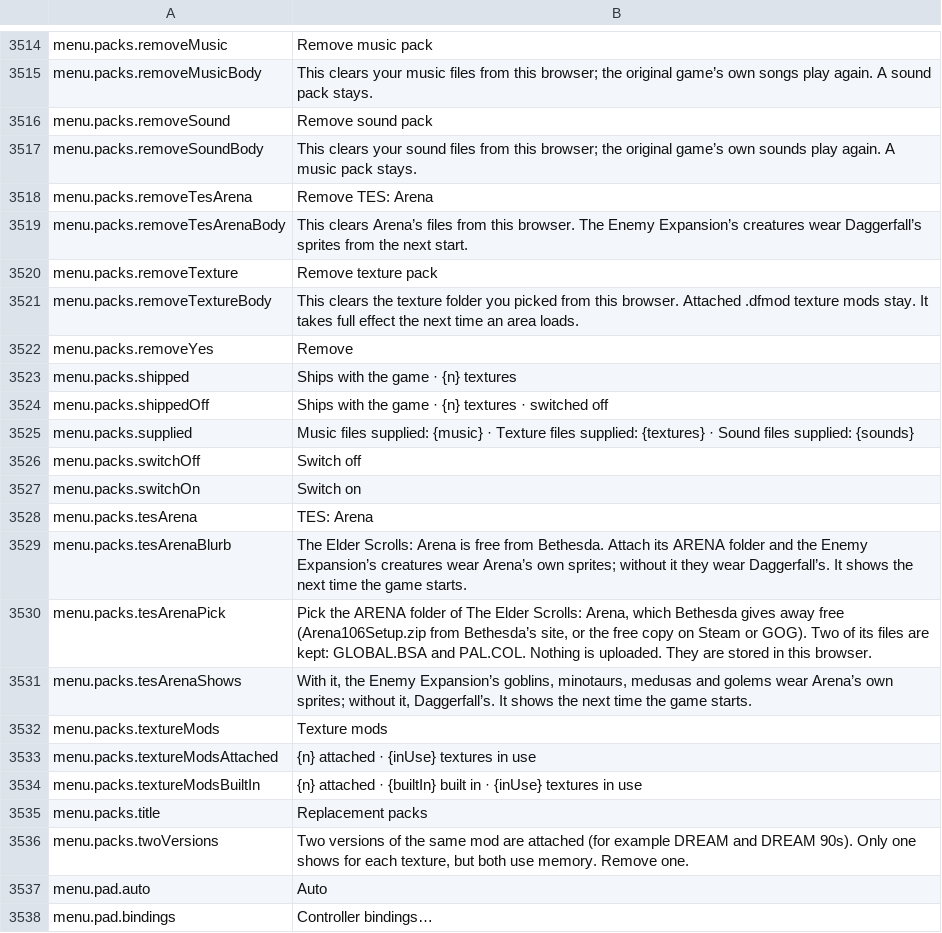
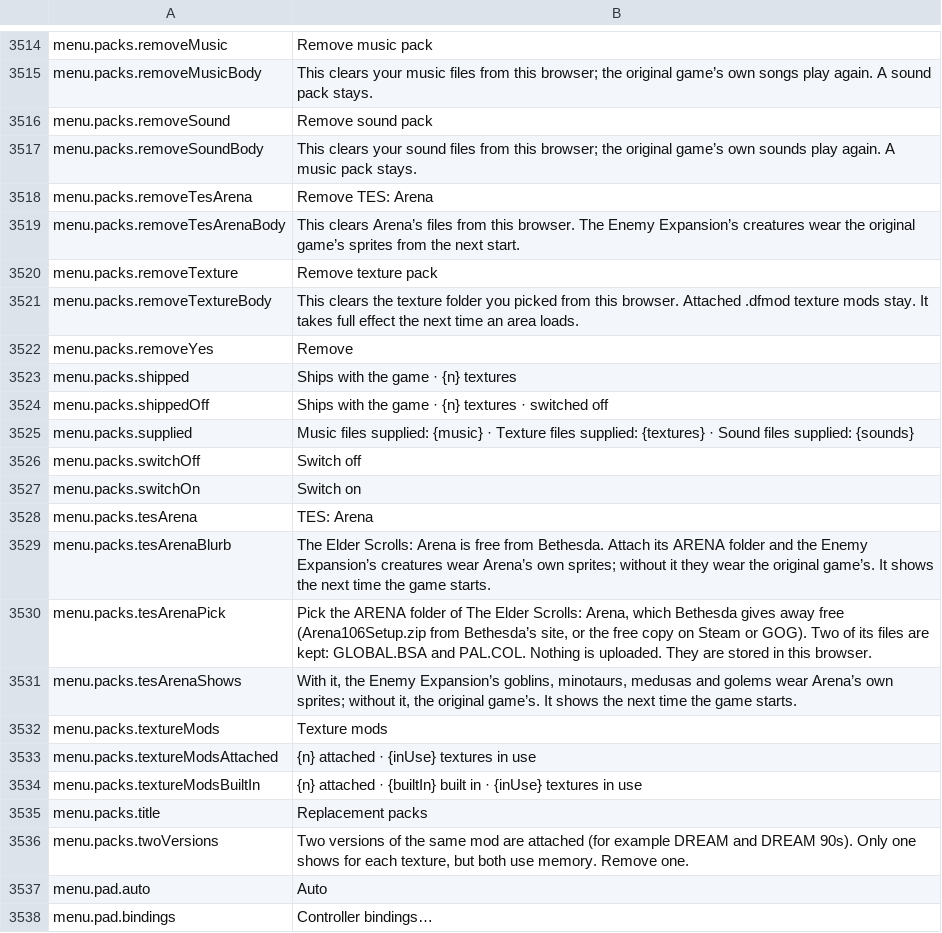
Before and after one commit to Lattymoy/daggerfall-js-source, a CSV file: locales/en/Port_Strings.csv, drawn as a sheet; only a part is shown, gaps mark what is left out.

```diff
--- a/locales/en/Port_Strings.csv
+++ b/locales/en/Port_Strings.csv
@@ -3518,3 +3518,3 @@ menu.packs.removeSoundBody,"This clears your sound files from this browser; the
 menu.packs.removeTesArena,"Remove TES: Arena"
-menu.packs.removeTesArenaBody,"This clears Arena’s files from this browser. The Enemy Expansion’s creatures wear Daggerfall’s sprites from the next start."
+menu.packs.removeTesArenaBody,"This clears Arena’s files from this browser. The Enemy Expansion’s creatures wear the original game’s sprites from the next start."
 menu.packs.removeTexture,"Remove texture pack"
@@ -3528,5 +3528,5 @@ menu.packs.switchOn,"Switch on"
 menu.packs.tesArena,"TES: Arena"
-menu.packs.tesArenaBlurb,"The Elder Scrolls: Arena is free from Bethesda. Attach its ARENA folder and the Enemy Expansion’s creatures wear Arena’s own sprites; without it they wear Daggerfall’s. It shows the next time the game starts."
+menu.packs.tesArenaBlurb,"The Elder Scrolls: Arena is free from Bethesda. Attach its ARENA folder and the Enemy Expansion’s creatures wear Arena’s own sprites; without it they wear the original game’s. It shows the next time the game starts."
 menu.packs.tesArenaPick,"Pick the ARENA folder of The Elder Scrolls: Arena, which Bethesda gives away free (Arena106Setup.zip from Bethesda’s site, or the free copy on Steam or GOG). Two of its files are kept: GLOBAL.BSA and PAL.COL. Nothing is uploaded. They are stored in this browser."
-menu.packs.tesArenaShows,"With it, the Enemy Expansion’s goblins, minotaurs, medusas and golems wear Arena’s own sprites; without it, Daggerfall’s. It shows the next time the game starts."
+menu.packs.tesArenaShows,"With it, the Enemy Expansion’s goblins, minotaurs, medusas and golems wear Arena’s own sprites; without it, the original game’s. It shows the next time the game starts."
 menu.packs.textureMods,"Texture mods"
```
Also changed, not shown: locales/bg/Port_Strings.csv, locales/da/Port_Strings.csv, 28 other files.
